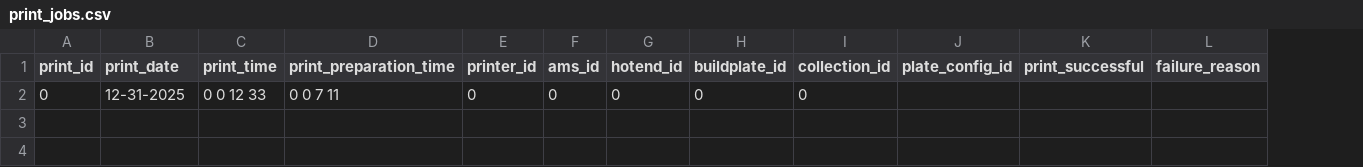
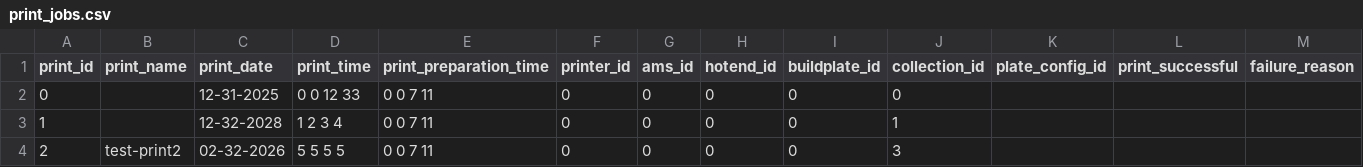
Before and after one commit to armaan3722/filament-tracker, a CSV file: dev_data/print_jobs.csv, drawn as a sheet; only a part is shown; rows hold the shown columns only; the diff names each change by its address in the sheet, - before the commit and + after, or states it on an @@ line.

Commit message:
Optionally naming prints and collections added

```diff
--- a/dev_data/print_jobs.csv
+++ b/dev_data/print_jobs.csv
+column B (print_name), empty
+row 3: 1 |  | 12-32-2028 | 1 2 3 4 | 0 0 7 11 | 0 | 0 | 0 | 0 | 1
+row 4: 2 | test-print2 | 02-32-2026 | 5 5 5 5 | 0 0 7 11 | 0 | 0 | 0 | 0 | 3
```
Also changed, not shown: dev_data/filament.csv, 6 other files.
